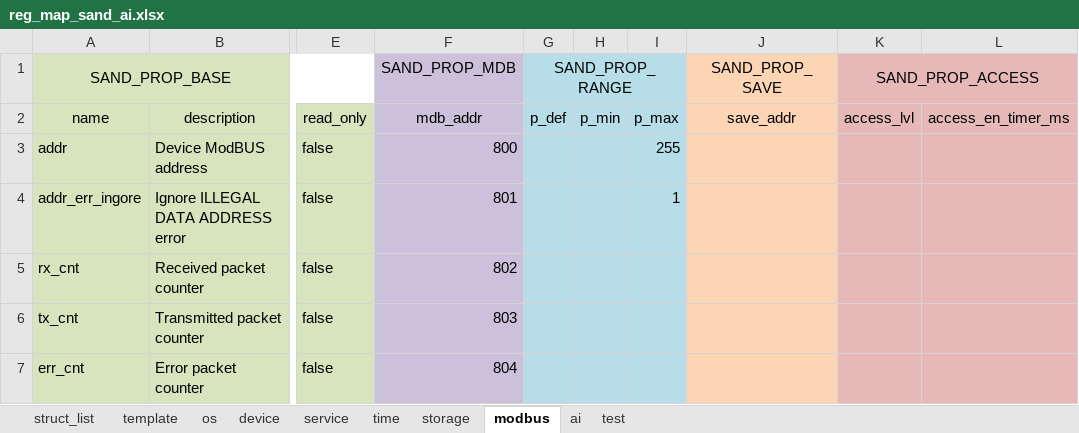
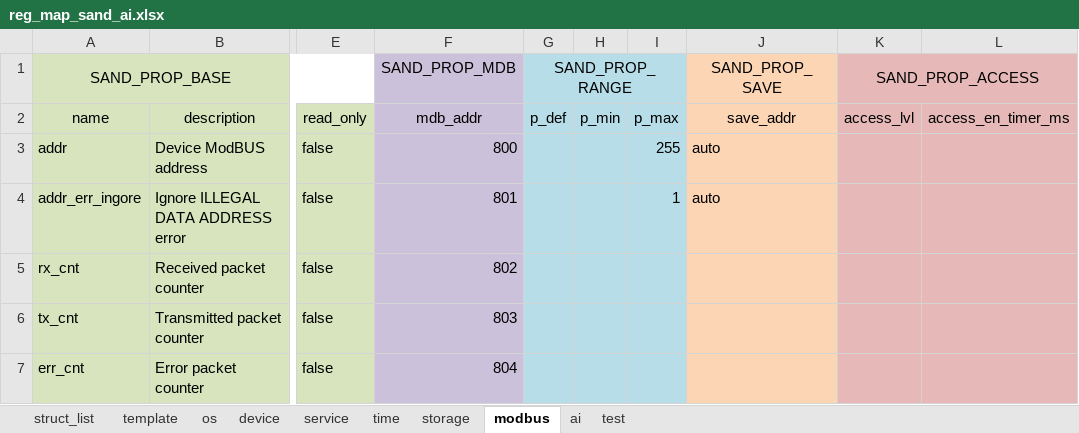
Before and after one commit to Airat91/SAND, an Excel workbook: generator/input/reg_maps/reg_map_sand_ai.xlsx, sheet modbus, drawn as a sheet; only a part is shown, gaps mark what is left out; values as stored, in another font and other column widths than the file's, no borders; the diff names each change by its address in the sheet, - before the commit and + after, or states it on an @@ line.

```diff
--- a/generator/input/reg_maps/reg_map_sand_ai.xlsx (sheet modbus)
+++ b/generator/input/reg_maps/reg_map_sand_ai.xlsx (sheet modbus)
-J3:J4 (SAND_PROP_SAVE): (empty)
+J3:J4 (SAND_PROP_SAVE): auto
```
Also changed, not shown: sheet device, sheet ai, sheet storage, sheet os, 3 other files.
